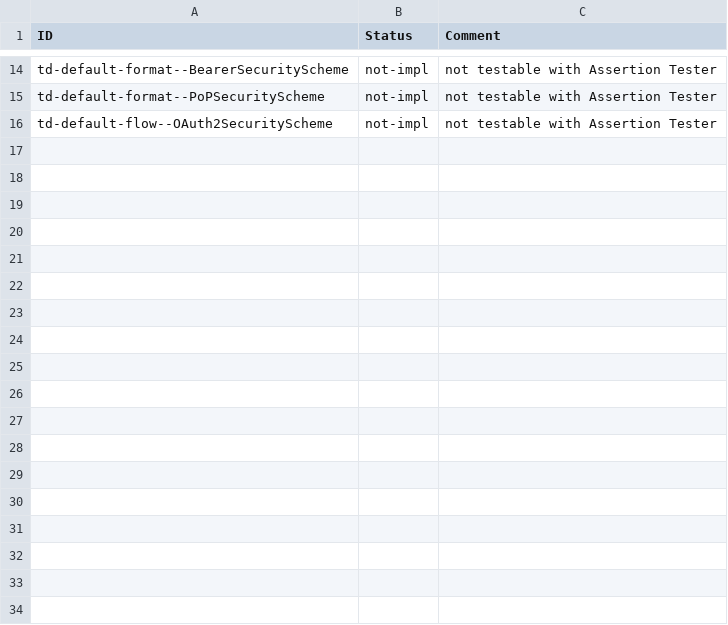
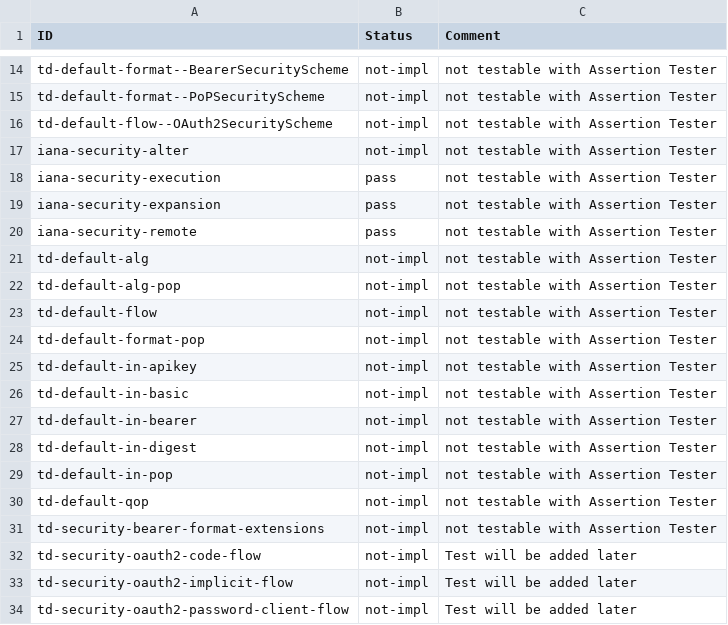
Before and after one commit to w3c/wot-thing-description, a CSV file: testing/inputs/results/intel-proxy.csv, drawn as a sheet; only a part is shown, gaps mark what is left out; the diff names each change by its address in the sheet, - before the commit and + after, or states it on an @@ line.

Commit message:
include updated Intel manual assertions

```diff
--- a/testing/inputs/results/intel-proxy.csv
+++ b/testing/inputs/results/intel-proxy.csv
+row 17: iana-security-alter | not-impl | not testable with Assertion Tester
+row 18: iana-security-execution | pass | not testable with Assertion Tester
+row 19: iana-security-expansion | pass | not testable with Assertion Tester
+row 20: iana-security-remote | pass | not testable with Assertion Tester
+row 21: td-default-alg | not-impl | not testable with Assertion Tester
+row 22: td-default-alg-pop | not-impl | not testable with Assertion Tester
+row 23: td-default-flow | not-impl | not testable with Assertion Tester
+row 24: td-default-format-pop | not-impl | not testable with Assertion Tester
+row 25: td-default-in-apikey | not-impl | not testable with Assertion Tester
+row 26: td-default-in-basic | not-impl | not testable with Assertion Tester
+row 27: td-default-in-bearer | not-impl | not testable with Assertion Tester
+row 28: td-default-in-digest | not-impl | not testable with Assertion Tester
+row 29: td-default-in-pop | not-impl | not testable with Assertion Tester
+row 30: td-default-qop | not-impl | not testable with Assertion Tester
+row 31: td-security-bearer-format-extensions | not-impl | not testable with Assertion Tester
+row 32: td-security-oauth2-code-flow | not-impl | Test will be added later
+row 33: td-security-oauth2-implicit-flow | not-impl | Test will be added later
+row 34: td-security-oauth2-password-client-flow | not-impl | Test will be added later
```
Also changed, not shown: testing/inputs/results/intel-camera.csv, testing/inputs/results/intel-ocf.csv, 3 other files.
